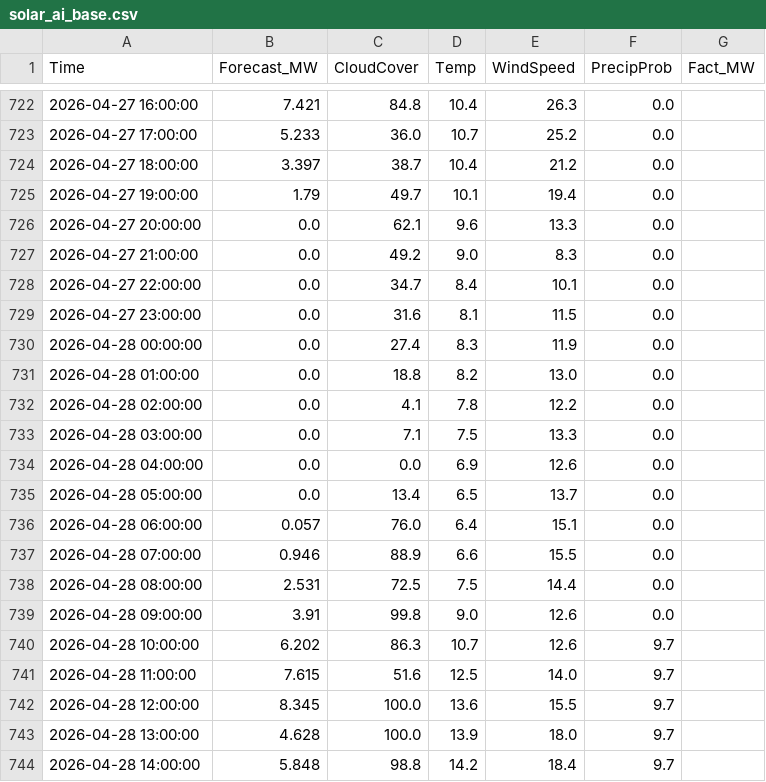
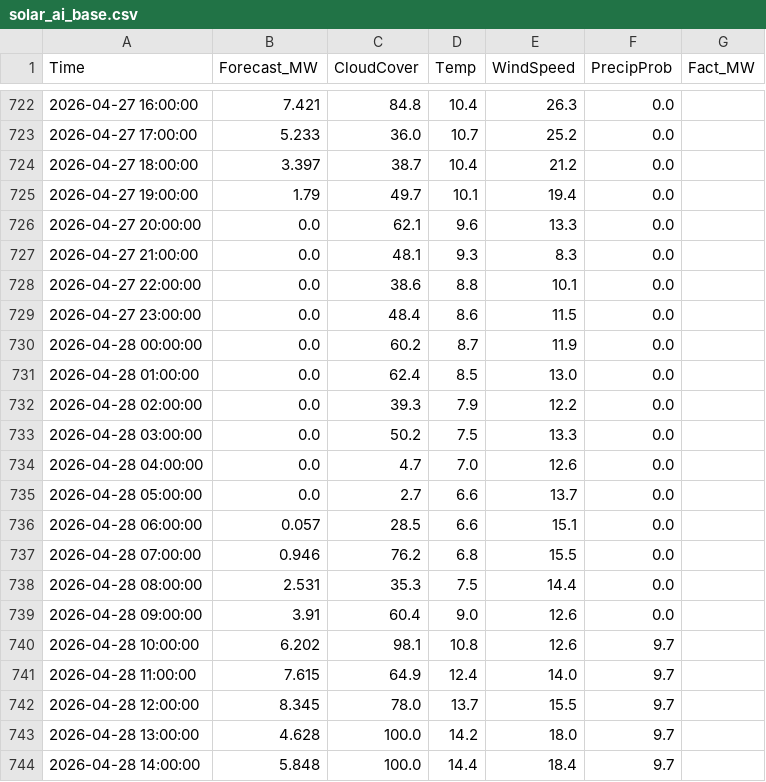
Before and after one commit to SergejKolesnik/Solar-Monitoring-System, a CSV file: solar_ai_base.csv, drawn as a sheet; only a part is shown, gaps mark what is left out; the diff covers the shown part only.

Commit message:
Fix: back to basics

```diff
--- a/solar_ai_base.csv
+++ b/solar_ai_base.csv
@@ -726,19 +726,19 @@ Time,Forecast_MW,CloudCover,Temp,WindSpeed,PrecipProb,Fact_MW
 2026-04-27 20:00:00,0.0,62.1,9.6,13.3,0.0,
-2026-04-27 21:00:00,0.0,49.2,9.0,8.3,0.0,
-2026-04-27 22:00:00,0.0,34.7,8.4,10.1,0.0,
-2026-04-27 23:00:00,0.0,31.6,8.1,11.5,0.0,
-2026-04-28 00:00:00,0.0,27.4,8.3,11.9,0.0,
-2026-04-28 01:00:00,0.0,18.8,8.2,13.0,0.0,
-2026-04-28 02:00:00,0.0,4.1,7.8,12.2,0.0,
-2026-04-28 03:00:00,0.0,7.1,7.5,13.3,0.0,
-2026-04-28 04:00:00,0.0,0.0,6.9,12.6,0.0,
-2026-04-28 05:00:00,0.0,13.4,6.5,13.7,0.0,
-2026-04-28 06:00:00,0.057,76.0,6.4,15.1,0.0,
-2026-04-28 07:00:00,0.946,88.9,6.6,15.5,0.0,
-2026-04-28 08:00:00,2.531,72.5,7.5,14.4,0.0,
-2026-04-28 09:00:00,3.91,99.8,9.0,12.6,0.0,
-2026-04-28 10:00:00,6.202,86.3,10.7,12.6,9.7,
-2026-04-28 11:00:00,7.615,51.6,12.5,14.0,9.7,
-2026-04-28 12:00:00,8.345,100.0,13.6,15.5,9.7,
-2026-04-28 13:00:00,4.628,100.0,13.9,18.0,9.7,
-2026-04-28 14:00:00,5.848,98.8,14.2,18.4,9.7,
+2026-04-27 21:00:00,0.0,48.1,9.3,8.3,0.0,
+2026-04-27 22:00:00,0.0,38.6,8.8,10.1,0.0,
+2026-04-27 23:00:00,0.0,48.4,8.6,11.5,0.0,
+2026-04-28 00:00:00,0.0,60.2,8.7,11.9,0.0,
+2026-04-28 01:00:00,0.0,62.4,8.5,13.0,0.0,
+2026-04-28 02:00:00,0.0,39.3,7.9,12.2,0.0,
+2026-04-28 03:00:00,0.0,50.2,7.5,13.3,0.0,
+2026-04-28 04:00:00,0.0,4.7,7.0,12.6,0.0,
+2026-04-28 05:00:00,0.0,2.7,6.6,13.7,0.0,
+2026-04-28 06:00:00,0.057,28.5,6.6,15.1,0.0,
+2026-04-28 07:00:00,0.946,76.2,6.8,15.5,0.0,
+2026-04-28 08:00:00,2.531,35.3,7.5,14.4,0.0,
+2026-04-28 09:00:00,3.91,60.4,9.0,12.6,0.0,
+2026-04-28 10:00:00,6.202,98.1,10.8,12.6,9.7,
+2026-04-28 11:00:00,7.615,64.9,12.4,14.0,9.7,
+2026-04-28 12:00:00,8.345,78.0,13.7,15.5,9.7,
+2026-04-28 13:00:00,4.628,100.0,14.2,18.0,9.7,
+2026-04-28 14:00:00,5.848,100.0,14.4,18.4,9.7,
```
Also changed, not shown: 145 edited cells elsewhere in this file.
